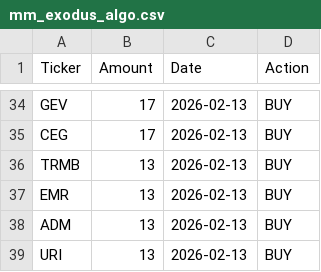
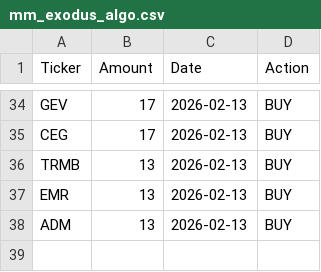
Before and after one commit to JStone2609/mm_tracking, a CSV file: mm_exodus_algo.csv, drawn as a sheet; only a part is shown, gaps mark what is left out.

Commit message:
update 3

```diff
--- a/mm_exodus_algo.csv
+++ b/mm_exodus_algo.csv
@@ -38,2 +38 @@ EMR,13,2026-02-13,BUY
 ADM,13,2026-02-13,BUY
-URI,13,2026-02-13,BUY
```
